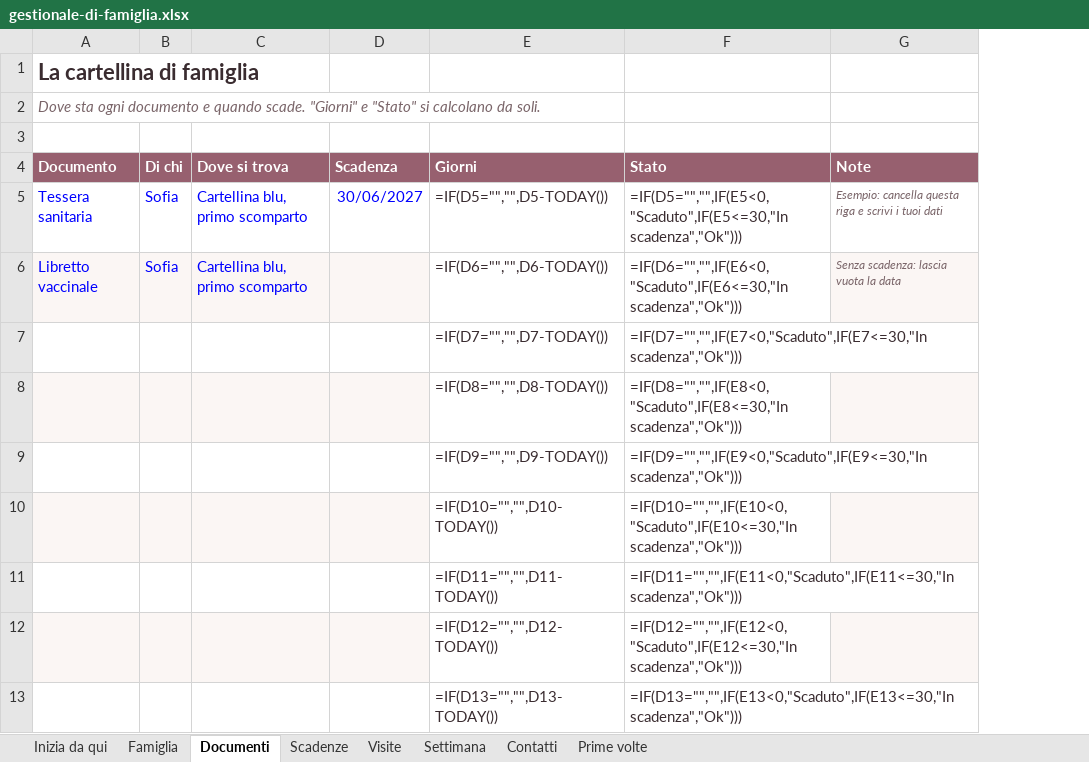
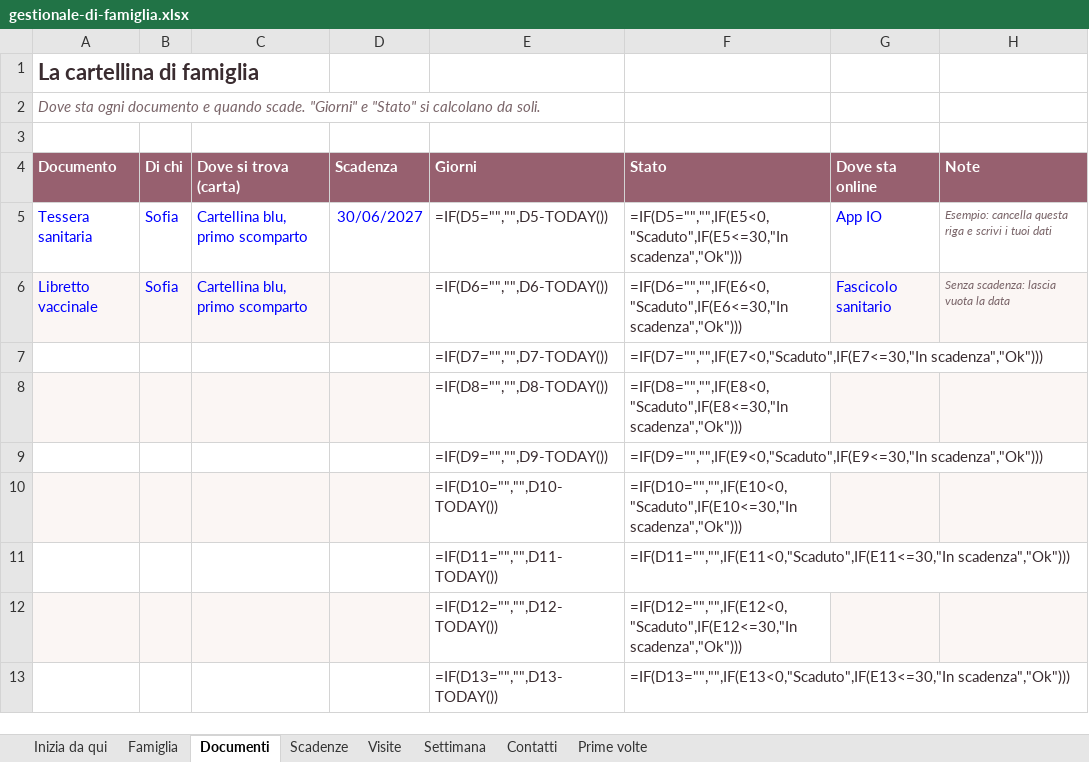
Before and after one commit to antoninocreazzo-art/Serenainmente, an Excel workbook: scarica/gestionale-di-famiglia.xlsx, sheet Documenti, drawn as a sheet; only a part is shown; values as stored, in another font and other column widths than the file's, no borders; formulas without a stored value are shown as written; conditional formats not drawn; the diff names each change by its address in the sheet, - before the commit and + after, or states it on an @@ line.

```diff
--- a/scarica/gestionale-di-famiglia.xlsx (sheet Documenti)
+++ b/scarica/gestionale-di-famiglia.xlsx (sheet Documenti)
+column G (Dove sta online), rows 5-6: App IO | Fascicolo sanitario
-C4: Dove si trova
+C4: Dove si trova (carta)
```
Also changed, not shown: sheet Visite, sheet Famiglia, sheet Inizia da qui, sheet Contatti, guide/cartellina-di-famiglia/checklist.xlsx, guide/documenti-sanitari-dove-trovarli/checklist.xlsx, 5 other files.
